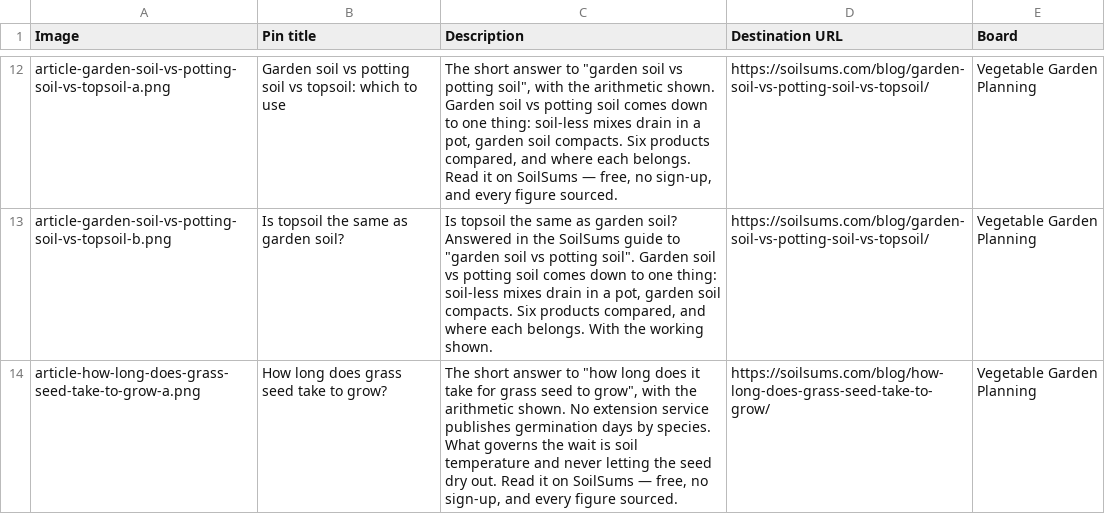
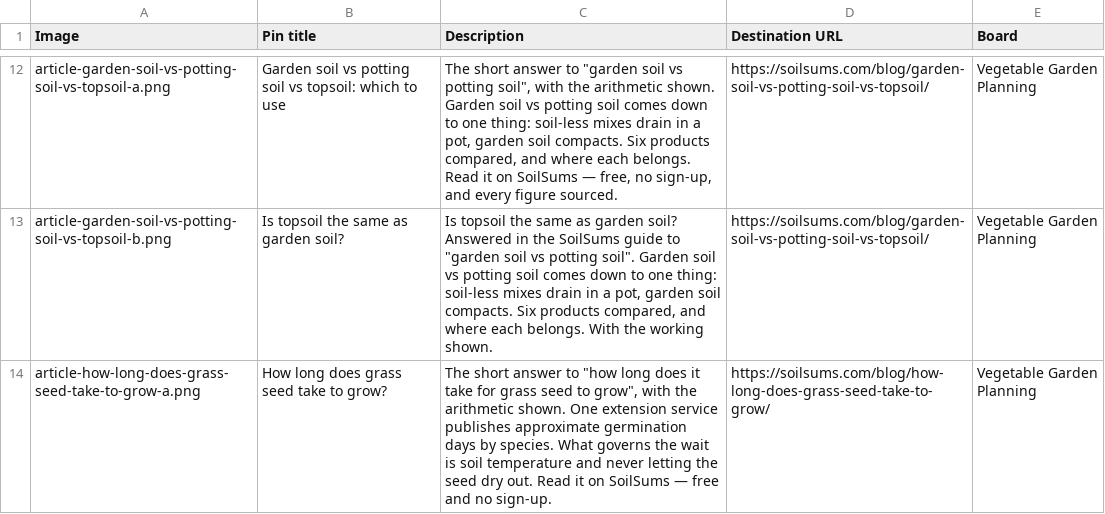
Before and after one commit to muzamil411/soilsums, a CSV file: docs/pinterest-pins.csv, drawn as a sheet; only a part is shown, gaps mark what is left out; the diff covers the shown part only.

```diff
--- a/docs/pinterest-pins.csv
+++ b/docs/pinterest-pins.csv
@@ -13,2 +13,2 @@ article-garden-soil-vs-potting-soil-vs-topsoil-a.png,Garden soil vs potting soil
 article-garden-soil-vs-potting-soil-vs-topsoil-b.png,Is topsoil the same as garden soil?,"Is topsoil the same as garden soil? Answered in the SoilSums guide to ""garden soil vs potting soil"". Garden soil vs potting soil comes down to one thing: soil-less mixes drain in a pot, garden soil compacts. Six products compared, and where each belongs. With the working shown.",https://soilsums.com/blog/garden-soil-vs-potting-soil-vs-topsoil/,Vegetable Garden Planning
-article-how-long-does-grass-seed-take-to-grow-a.png,How long does grass seed take to grow?,"The short answer to ""how long does it take for grass seed to grow"", with the arithmetic shown. No extension service publishes germination days by species. What governs the wait is soil temperature and never letting the seed dry out. Read it on SoilSums — free, no sign-up, and every figure sourced.",https://soilsums.com/blog/how-long-does-grass-seed-take-to-grow/,Vegetable Garden Planning
+article-how-long-does-grass-seed-take-to-grow-a.png,How long does grass seed take to grow?,"The short answer to ""how long does it take for grass seed to grow"", with the arithmetic shown. One extension service publishes approximate germination days by species. What governs the wait is soil temperature and never letting the seed dry out. Read it on SoilSums — free and no sign-up.",https://soilsums.com/blog/how-long-does-grass-seed-take-to-grow/,Vegetable Garden Planning
```
Also changed, not shown: 3 edited cells elsewhere in this file, 1 other file.
